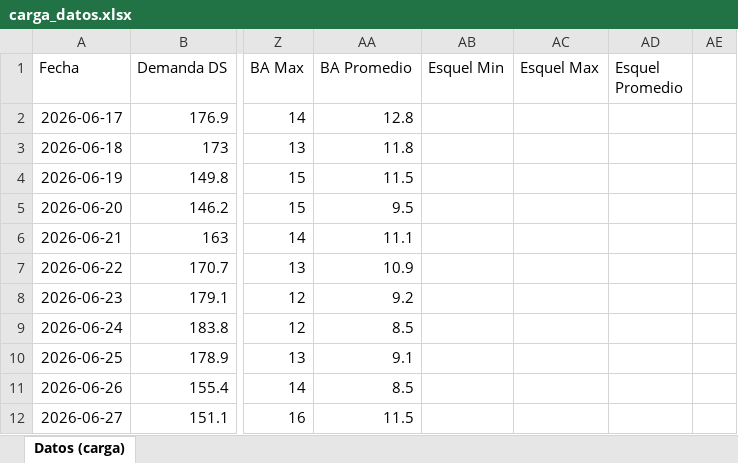
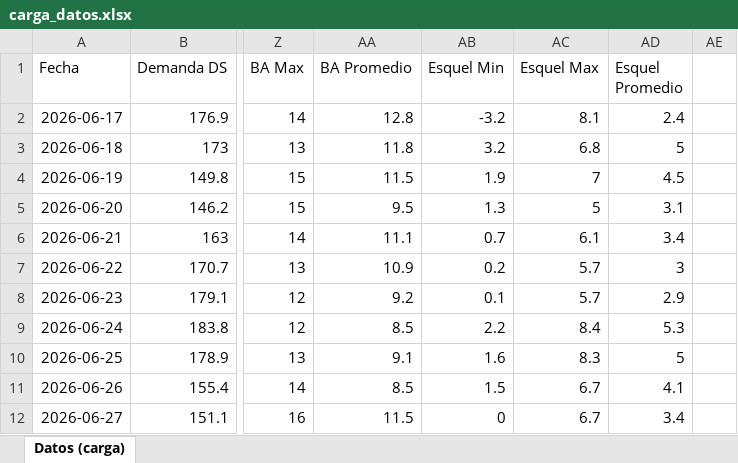
Before and after one commit to mpodeley/estado-red-gas, an Excel workbook: data/carga_datos.xlsx, sheet Datos (carga), drawn as a sheet; only a part is shown, gaps mark what is left out; values as stored, in another font and other column widths than the file's, no borders; the diff covers the shown part only; the diff names each change by its address in the sheet, - before the commit and + after, or states it on an @@ line.

```diff
--- a/data/carga_datos.xlsx (sheet Datos (carga))
+++ b/data/carga_datos.xlsx (sheet Datos (carga))
-AB2 (Esquel Min): (empty)
+AB2 (Esquel Min): -3.2
-AC2 (Esquel Max): (empty)
+AC2 (Esquel Max): 8.1
-AD2 (Esquel Promedio): (empty)
+AD2 (Esquel Promedio): 2.4
-AB3 (Esquel Min): (empty)
+AB3 (Esquel Min): 3.2
-AC3 (Esquel Max): (empty)
+AC3 (Esquel Max): 6.8
-AD3 (Esquel Promedio): (empty)
+AD3 (Esquel Promedio): 5
-AB4 (Esquel Min): (empty)
+AB4 (Esquel Min): 1.9
-AC4 (Esquel Max): (empty)
+AC4 (Esquel Max): 7
-AD4 (Esquel Promedio): (empty)
+AD4 (Esquel Promedio): 4.5
-AB5 (Esquel Min): (empty)
+AB5 (Esquel Min): 1.3
-AC5 (Esquel Max): (empty)
+AC5 (Esquel Max): 5
-AD5 (Esquel Promedio): (empty)
+AD5 (Esquel Promedio): 3.1
-AB6 (Esquel Min): (empty)
+AB6 (Esquel Min): 0.7
-AC6 (Esquel Max): (empty)
+AC6 (Esquel Max): 6.1
-AD6 (Esquel Promedio): (empty)
+AD6 (Esquel Promedio): 3.4
-AB7 (Esquel Min): (empty)
+AB7 (Esquel Min): 0.2
-AC7:AC8 (Esquel Max): (empty)
+AC7:AC8 (Esquel Max): 5.7
-AD7 (Esquel Promedio): (empty)
+AD7 (Esquel Promedio): 3
-AB8 (Esquel Min): (empty)
+AB8 (Esquel Min): 0.1
-AD8 (Esquel Promedio): (empty)
+AD8 (Esquel Promedio): 2.9
-AB9 (Esquel Min): (empty)
+AB9 (Esquel Min): 2.2
-AC9 (Esquel Max): (empty)
+AC9 (Esquel Max): 8.4
-AD9 (Esquel Promedio): (empty)
+AD9 (Esquel Promedio): 5.3
-AB10 (Esquel Min): (empty)
+AB10 (Esquel Min): 1.6
-AC10 (Esquel Max): (empty)
+AC10 (Esquel Max): 8.3
-AD10 (Esquel Promedio): (empty)
+AD10 (Esquel Promedio): 5
-AB11 (Esquel Min): (empty)
+AB11 (Esquel Min): 1.5
-AC11:AC12 (Esquel Max): (empty)
+AC11:AC12 (Esquel Max): 6.7
-AD11 (Esquel Promedio): (empty)
+AD11 (Esquel Promedio): 4.1
-AB12 (Esquel Min): (empty)
+AB12 (Esquel Min): 0
-AD12 (Esquel Promedio): (empty)
+AD12 (Esquel Promedio): 3.4
```
Also changed, not shown: 155 edited cells elsewhere in this sheet, 41 other files.
